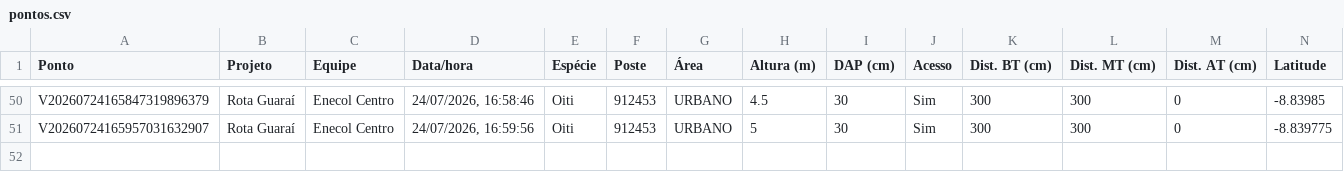
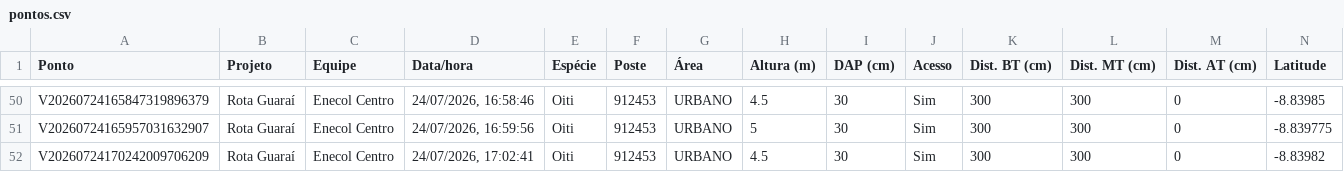
Before and after one commit to LGRSV/vera-vegetacao, a CSV file: exportacoes/projetos/rota-guarai/pontos.csv, drawn as a sheet; only a part is shown, gaps mark what is left out; rows hold the shown columns only; the diff names each change by its address in the sheet, - before the commit and + after, or states it on an @@ line.

```diff
--- a/exportacoes/projetos/rota-guarai/pontos.csv
+++ b/exportacoes/projetos/rota-guarai/pontos.csv
+row 52: V20260724170242009706209 | Rota Guaraí | Enecol Centro | 24/07/2026, 17:02:41 | Oiti | 912453 | URBANO | 4.5 | 30 | Sim | 300 | 300 | 0 | -8.83982
```
Also changed, not shown: exportacoes/enecol-centro.csv, 1 other file.
